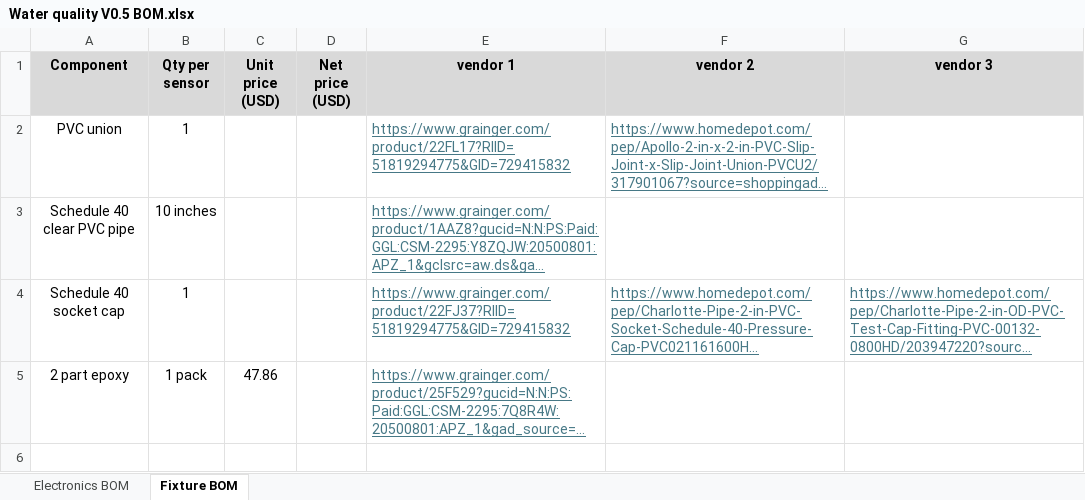
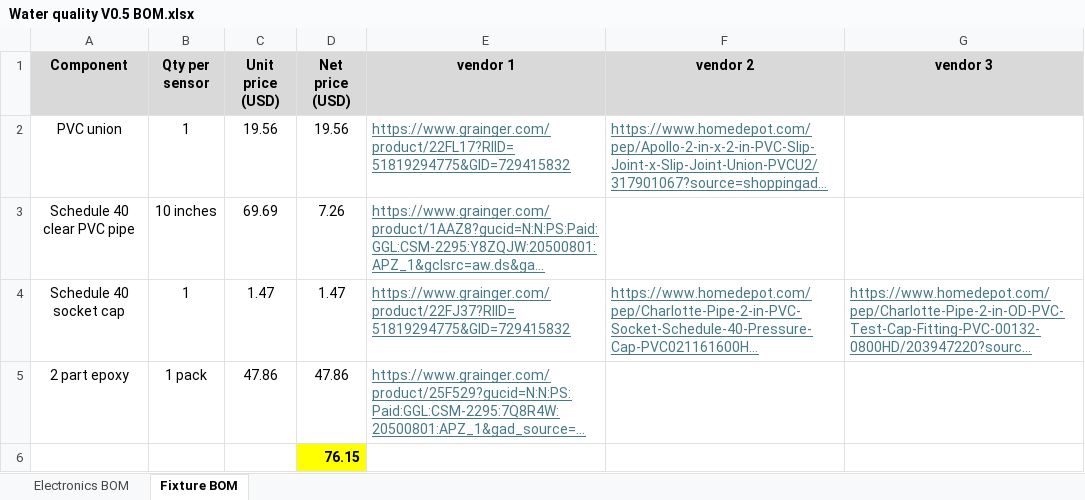
Before and after one commit to ARTS-Laboratory/In-Situ-Water-Quality-Sensor, an Excel workbook: System_development/Jocassee/V0.5.0/BIll_Of_Matirials/Water quality V0.5 BOM.xlsx, sheet Fixture BOM, drawn as a sheet; long unchanged cells end in …; values as stored, in another font and other column widths than the file's, no borders; the diff names each change by its address in the sheet, - before the commit and + after, or states it on an @@ line.

```diff
--- a/System_development/Jocassee/V0.5.0/BIll_Of_Matirials/Water quality V0.5 BOM.xlsx (sheet Fixture BOM)
+++ b/System_development/Jocassee/V0.5.0/BIll_Of_Matirials/Water quality V0.5 BOM.xlsx (sheet Fixture BOM)
-C2 (Unit price (USD)): (empty)
+C2 (Unit price (USD)): 19.56
-D2 (Net price (USD)): (empty)
+D2 (Net price (USD)): 19.56
-C3 (Unit price (USD)): (empty)
+C3 (Unit price (USD)): 69.69
-D3 (Net price (USD)): (empty)
+D3 (Net price (USD)): 7.26
-C4 (Unit price (USD)): (empty)
+C4 (Unit price (USD)): 1.47
-D4 (Net price (USD)): (empty)
+D4 (Net price (USD)): 1.47
-D5 (Net price (USD)): (empty)
+D5 (Net price (USD)): 47.86
+row 6:  |  |  | 76.15
```
Also changed, not shown: sheet Electronics BOM, 3 other files.
